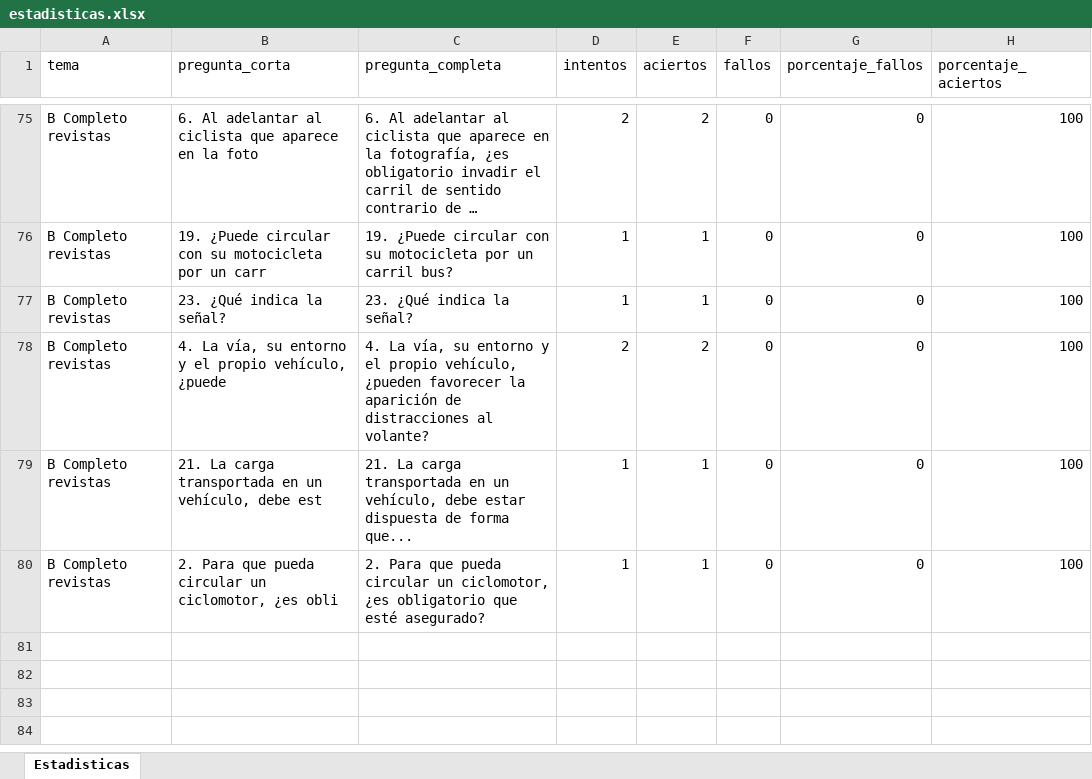
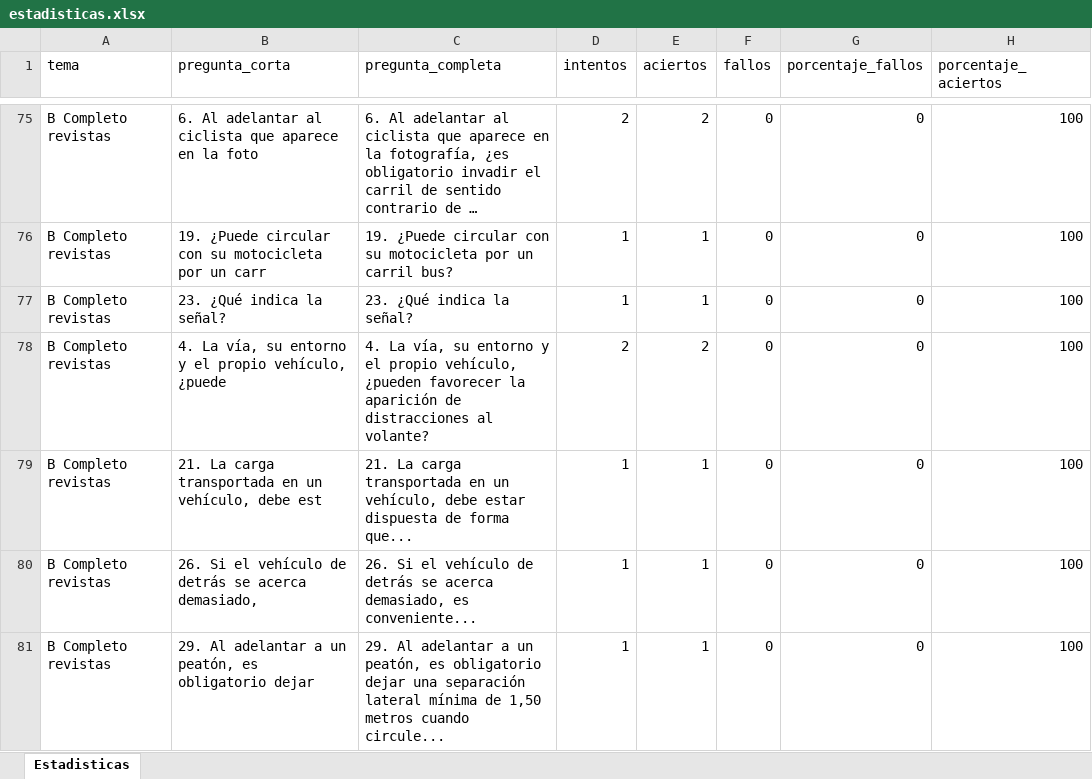
Before and after one commit to Yorchip/AUTOESCUELA, an Excel workbook: estadisticas.xlsx, sheet Estadisticas, drawn as a sheet; only a part is shown, gaps mark what is left out; long unchanged cells end in …; values as stored, in another font and other column widths than the file's, no borders; addresses are those after the commit; the diff names each change by its address in the sheet, - before the commit and + after, or states it on an @@ line.

Commit message:
📊 Actualización automática de estadísticas

```diff
--- a/estadisticas.xlsx (sheet Estadisticas)
+++ b/estadisticas.xlsx (sheet Estadisticas)
+row 80: B Completo revistas | 26. Si el vehículo de detrás se acerca demasiado, | 26. Si el vehículo de detrás se acerca demasiado, es conveniente... | 1 | 1 | 0 | 0 | 100
-B81 (pregunta_corta): 2. Para que pueda circular un ciclomotor, ¿es obli
+B81 (pregunta_corta): 29. Al adelantar a un peatón, es obligatorio dejar
-C81 (pregunta_completa): 2. Para que pueda circular un ciclomotor, ¿es obligatorio que esté asegurado?
+C81 (pregunta_completa): 29. Al adelantar a un peatón, es obligatorio dejar una separación lateral mínima de 1,50 metros cuando circule...
```
